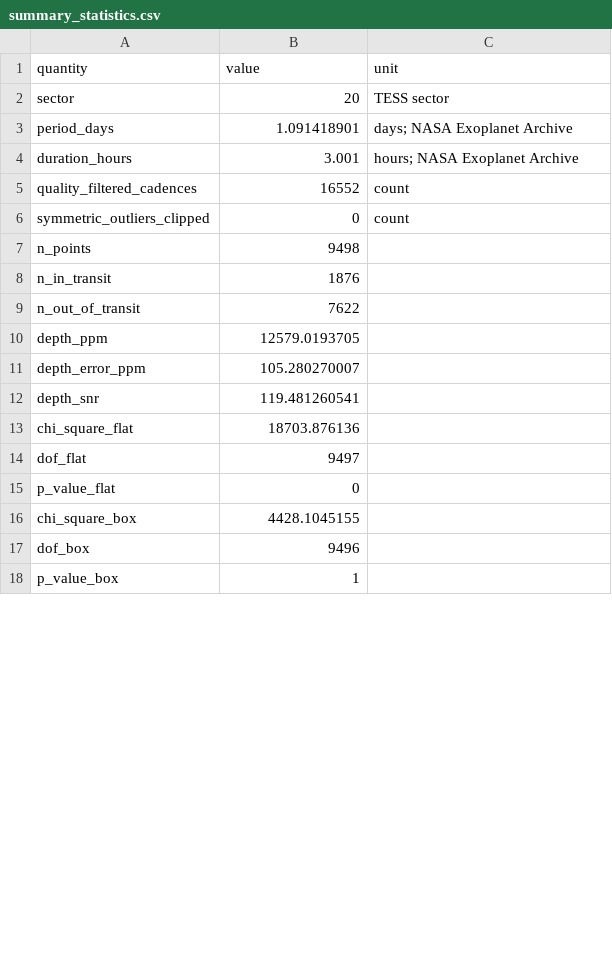
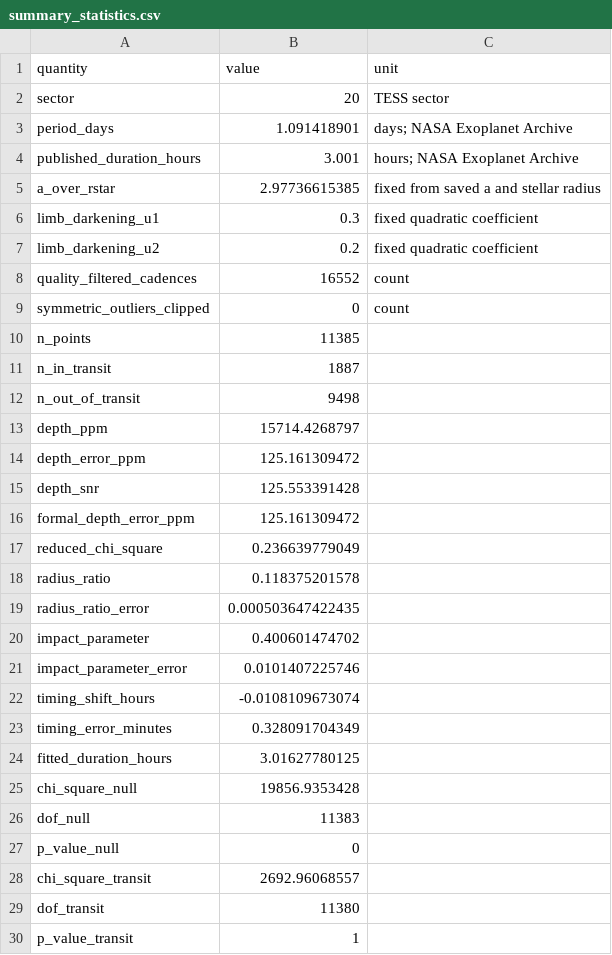
Before and after one commit to Biswajit1999/wasp-12b-exoplanet-report, a CSV file: figures/summary_statistics.csv, drawn as a sheet; only a part is shown; the diff covers the shown part only.

Commit message:
Replace fixed box with timing-adjusted transit fit

```diff
--- a/figures/summary_statistics.csv
+++ b/figures/summary_statistics.csv
@@ -3,16 +3,28 @@ sector,20,TESS sector
 period_days,1.091418901,days; NASA Exoplanet Archive
-duration_hours,3.001,hours; NASA Exoplanet Archive
+published_duration_hours,3.001,hours; NASA Exoplanet Archive
+a_over_rstar,2.97736615385,fixed from saved a and stellar radius
+limb_darkening_u1,0.3,fixed quadratic coefficient
+limb_darkening_u2,0.2,fixed quadratic coefficient
 quality_filtered_cadences,16552,count
 symmetric_outliers_clipped,0,count
-n_points,9498,
-n_in_transit,1876,
-n_out_of_transit,7622,
-depth_ppm,12579.0193705,
-depth_error_ppm,105.280270007,
-depth_snr,119.481260541,
-chi_square_flat,18703.876136,
-dof_flat,9497,
-p_value_flat,0,
-chi_square_box,4428.1045155,
-dof_box,9496,
-p_value_box,1,
+n_points,11385,
+n_in_transit,1887,
+n_out_of_transit,9498,
+depth_ppm,15714.4268797,
+depth_error_ppm,125.161309472,
+depth_snr,125.553391428,
+formal_depth_error_ppm,125.161309472,
+reduced_chi_square,0.236639779049,
+radius_ratio,0.118375201578,
+radius_ratio_error,0.000503647422435,
+impact_parameter,0.400601474702,
+impact_parameter_error,0.0101407225746,
+timing_shift_hours,-0.0108109673074,
+timing_error_minutes,0.328091704349,
+fitted_duration_hours,3.01627780125,
+chi_square_null,19856.9353428,
+dof_null,11383,
+p_value_null,0,
+chi_square_transit,2692.96068557,
+dof_transit,11380,
+p_value_transit,1,
```
Also changed, not shown: 4 added rows and 2 edited cells elsewhere in this file, figures/multisector_statistics.csv, 12 other files.
